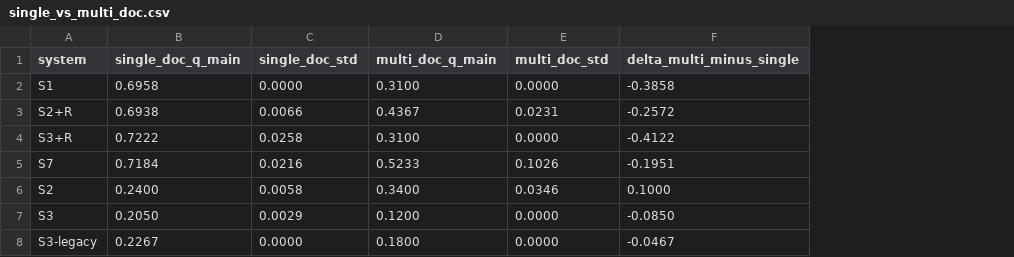
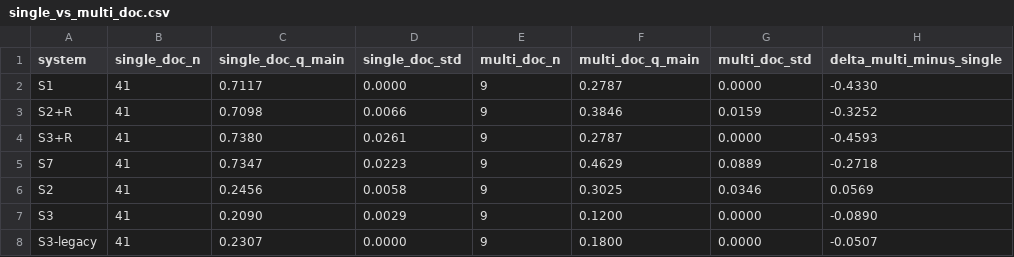
Before and after one commit to SteinVR/Parametric-Adaptation-over-RAG, a CSV file: results/EXP-006/single_vs_multi_doc.csv, drawn as a sheet; addresses are those after the commit; the diff names each change by its address in the sheet, - before the commit and + after, or states it on an @@ line.

```diff
--- a/results/EXP-006/single_vs_multi_doc.csv
+++ b/results/EXP-006/single_vs_multi_doc.csv
+column B (single_doc_n), rows 2-8: all 41
+column E (multi_doc_n), rows 2-8: all 9
-C2 (single_doc_q_main): 0.6958
+C2 (single_doc_q_main): 0.7117
-F2 (multi_doc_q_main): 0.3100
+F2 (multi_doc_q_main): 0.2787
-H2 (delta_multi_minus_single): -0.3858
+H2 (delta_multi_minus_single): -0.4330
-C3 (single_doc_q_main): 0.6938
+C3 (single_doc_q_main): 0.7098
-F3 (multi_doc_q_main): 0.4367
+F3 (multi_doc_q_main): 0.3846
-G3 (multi_doc_std): 0.0231
+G3 (multi_doc_std): 0.0159
-H3 (delta_multi_minus_single): -0.2572
+H3 (delta_multi_minus_single): -0.3252
-C4 (single_doc_q_main): 0.7222
+C4 (single_doc_q_main): 0.7380
-D4 (single_doc_std): 0.0258
+D4 (single_doc_std): 0.0261
-F4 (multi_doc_q_main): 0.3100
+F4 (multi_doc_q_main): 0.2787
-H4 (delta_multi_minus_single): -0.4122
+H4 (delta_multi_minus_single): -0.4593
-C5 (single_doc_q_main): 0.7184
+C5 (single_doc_q_main): 0.7347
-D5 (single_doc_std): 0.0216
+D5 (single_doc_std): 0.0223
-F5 (multi_doc_q_main): 0.5233
+F5 (multi_doc_q_main): 0.4629
-G5 (multi_doc_std): 0.1026
+G5 (multi_doc_std): 0.0889
-H5 (delta_multi_minus_single): -0.1951
+H5 (delta_multi_minus_single): -0.2718
-C6 (single_doc_q_main): 0.2400
+C6 (single_doc_q_main): 0.2456
-F6 (multi_doc_q_main): 0.3400
+F6 (multi_doc_q_main): 0.3025
-H6 (delta_multi_minus_single): 0.1000
+H6 (delta_multi_minus_single): 0.0569
-C7 (single_doc_q_main): 0.2050
+C7 (single_doc_q_main): 0.2090
-H7 (delta_multi_minus_single): -0.0850
+H7 (delta_multi_minus_single): -0.0890
-C8 (single_doc_q_main): 0.2267
+C8 (single_doc_q_main): 0.2307
-H8 (delta_multi_minus_single): -0.0467
+H8 (delta_multi_minus_single): -0.0507
```
Also changed, not shown: results/EXP-006/main_results.csv, results/EXP-007/question_score_summary.csv, 13 other files.
